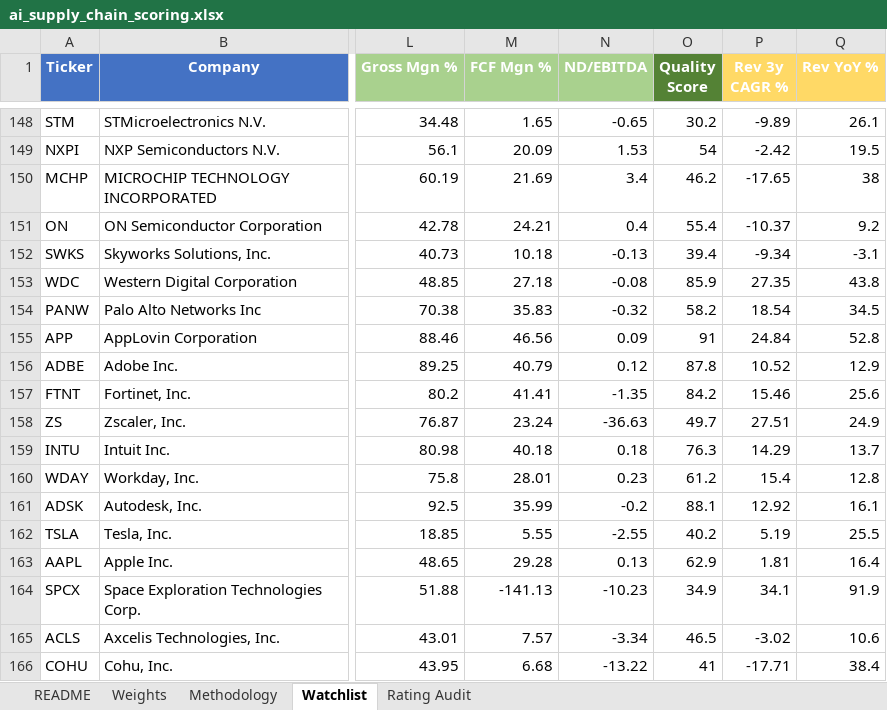
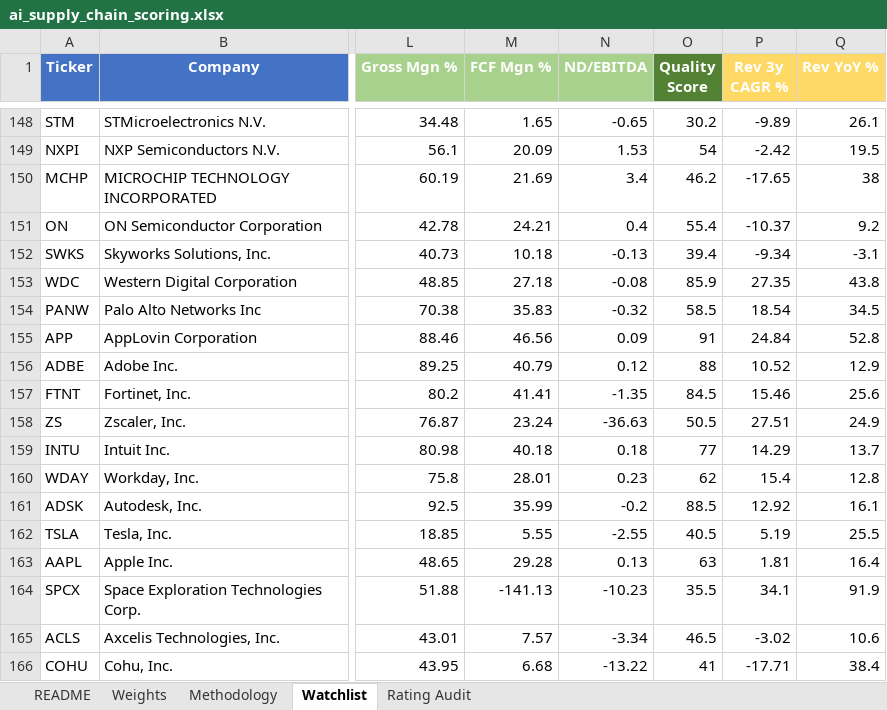
Before and after one commit to dgaraventa5/ai-stocks, an Excel workbook: 00-master/ai_supply_chain_scoring.xlsx, sheet Watchlist, drawn as a sheet; only a part is shown, gaps mark what is left out; values as stored, in another font and other column widths than the file's, no borders; conditional formats not drawn; the diff covers the shown part only; the diff names each change by its address in the sheet, - before the commit and + after, or states it on an @@ line.

```diff
--- a/00-master/ai_supply_chain_scoring.xlsx (sheet Watchlist)
+++ b/00-master/ai_supply_chain_scoring.xlsx (sheet Watchlist)
-O154 (Quality Score): 58.2
+O154 (Quality Score): 58.5
-O156 (Quality Score): 87.8
+O156 (Quality Score): 88
-O157 (Quality Score): 84.2
+O157 (Quality Score): 84.5
-O158 (Quality Score): 49.7
+O158 (Quality Score): 50.5
-O159 (Quality Score): 76.3
+O159 (Quality Score): 77
-O160 (Quality Score): 61.2
+O160 (Quality Score): 62
-O161 (Quality Score): 88.1
+O161 (Quality Score): 88.5
-O162 (Quality Score): 40.2
+O162 (Quality Score): 40.5
-O163 (Quality Score): 62.9
+O163 (Quality Score): 63
-O164 (Quality Score): 34.9
+O164 (Quality Score): 35.5
```
Also changed, not shown: 25 edited cells elsewhere in this sheet, 5 other files.
